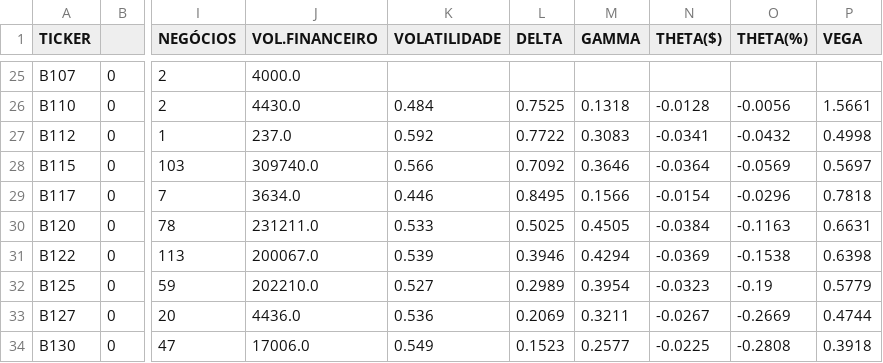
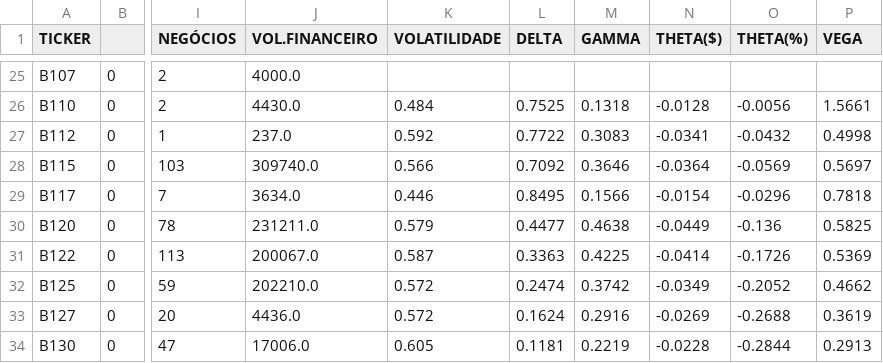
Before and after one commit to guiworldtv/Py_bovespa, a CSV file: src/data/CALL_for_B3SA3.csv, drawn as a sheet; only a part is shown, gaps mark what is left out; the diff covers the shown part only; the diff names each change by its address in the sheet, - before the commit and + after, or states it on an @@ line.

```diff
--- a/src/data/CALL_for_B3SA3.csv
+++ b/src/data/CALL_for_B3SA3.csv
-K30 (VOLATILIDADE): 0.533
+K30 (VOLATILIDADE): 0.579
-L30 (DELTA): 0.5025
+L30 (DELTA): 0.4477
-M30 (GAMMA): 0.4505
+M30 (GAMMA): 0.4638
-N30 (THETA($)): -0.0384
+N30 (THETA($)): -0.0449
-O30 (THETA(%)): -0.1163
+O30 (THETA(%)): -0.136
-P30 (VEGA): 0.6631
+P30 (VEGA): 0.5825
-K31 (VOLATILIDADE): 0.539
+K31 (VOLATILIDADE): 0.587
-L31 (DELTA): 0.3946
+L31 (DELTA): 0.3363
-M31 (GAMMA): 0.4294
+M31 (GAMMA): 0.4225
-N31 (THETA($)): -0.0369
+N31 (THETA($)): -0.0414
-O31 (THETA(%)): -0.1538
+O31 (THETA(%)): -0.1726
-P31 (VEGA): 0.6398
+P31 (VEGA): 0.5369
-K32 (VOLATILIDADE): 0.527
+K32 (VOLATILIDADE): 0.572
-L32 (DELTA): 0.2989
+L32 (DELTA): 0.2474
-M32 (GAMMA): 0.3954
+M32 (GAMMA): 0.3742
-N32 (THETA($)): -0.0323
+N32 (THETA($)): -0.0349
-O32 (THETA(%)): -0.19
+O32 (THETA(%)): -0.2052
-P32 (VEGA): 0.5779
+P32 (VEGA): 0.4662
-K33 (VOLATILIDADE): 0.536
+K33 (VOLATILIDADE): 0.572
-L33 (DELTA): 0.2069
+L33 (DELTA): 0.1624
-M33 (GAMMA): 0.3211
+M33 (GAMMA): 0.2916
-N33 (THETA($)): -0.0267
+N33 (THETA($)): -0.0269
-O33 (THETA(%)): -0.2669
+O33 (THETA(%)): -0.2688
-P33 (VEGA): 0.4744
+P33 (VEGA): 0.3619
-K34 (VOLATILIDADE): 0.549
+K34 (VOLATILIDADE): 0.605
-L34 (DELTA): 0.1523
+L34 (DELTA): 0.1181
-M34 (GAMMA): 0.2577
+M34 (GAMMA): 0.2219
-N34 (THETA($)): -0.0225
+N34 (THETA($)): -0.0228
-O34 (THETA(%)): -0.2808
+O34 (THETA(%)): -0.2844
-P34 (VEGA): 0.3918
+P34 (VEGA): 0.2913
```
Also changed, not shown: 24 edited cells elsewhere in this file, src/data/CALL_for_NTCO3.csv, src/data/CALL_for_PETR4.csv, 40 other files.
